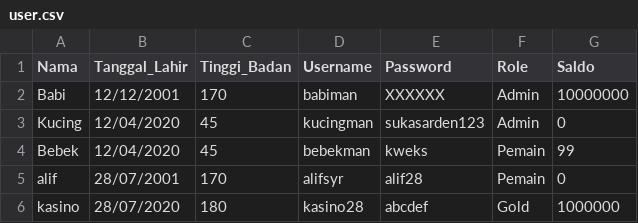
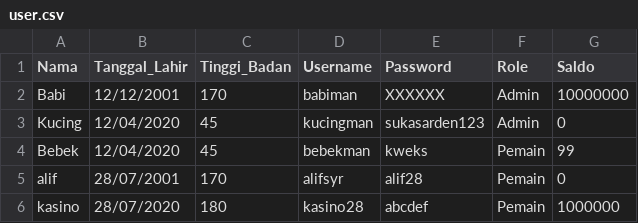
Before and after one commit to alifsyr/Willy-Wangky-System, a CSV file: WillyWangkySystem/data/user.csv, drawn as a sheet.

Commit message:
Update user.csv

```diff
--- a/WillyWangkySystem/data/user.csv
+++ b/WillyWangkySystem/data/user.csv
@@ -5,2 +5,2 @@ Bebek,12/04/2020,45,bebekman,kweks,Pemain,99
 alif,28/07/2001,170,alifsyr,alif28,Pemain,0
-kasino,28/07/2020,180,kasino28,abcdef,Gold,1000000
+kasino,28/07/2020,180,kasino28,abcdef,Pemain,1000000
```
